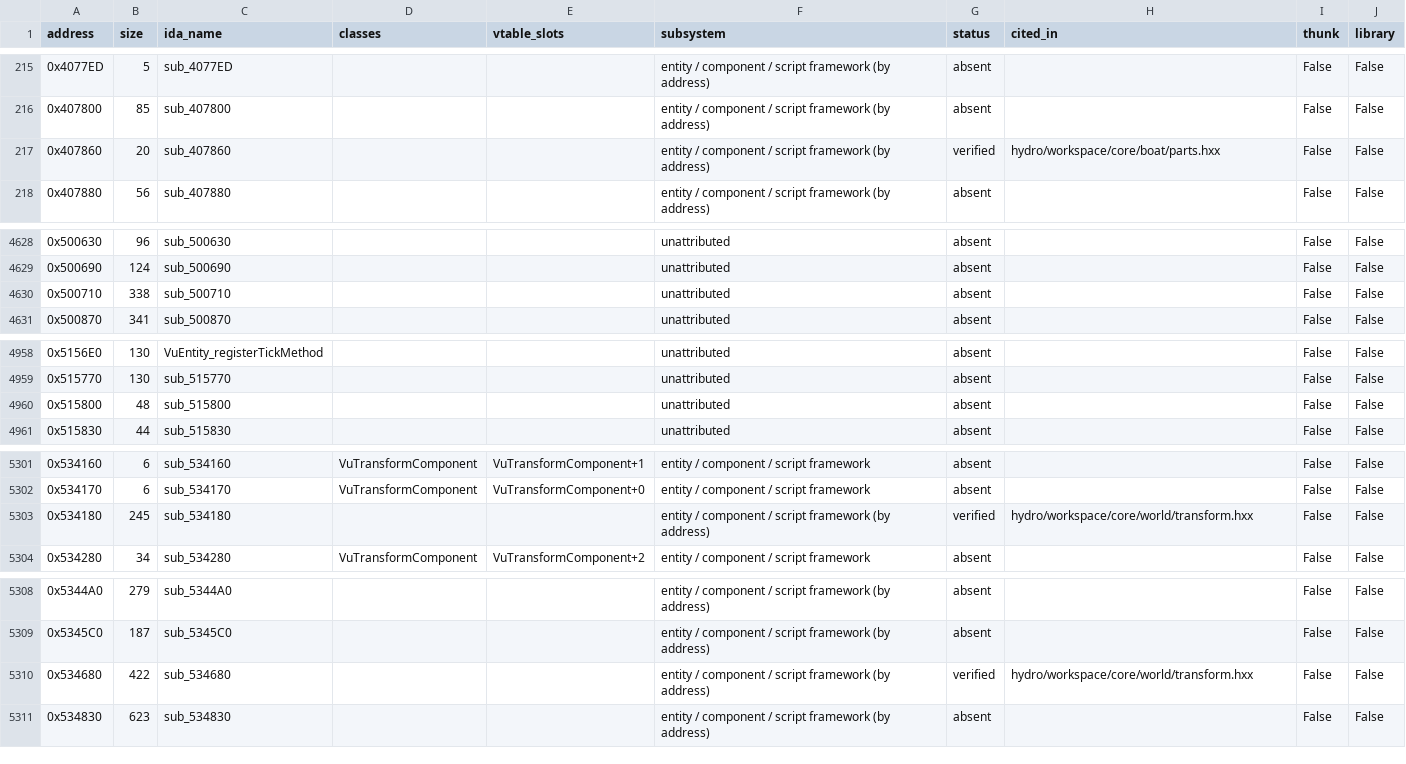
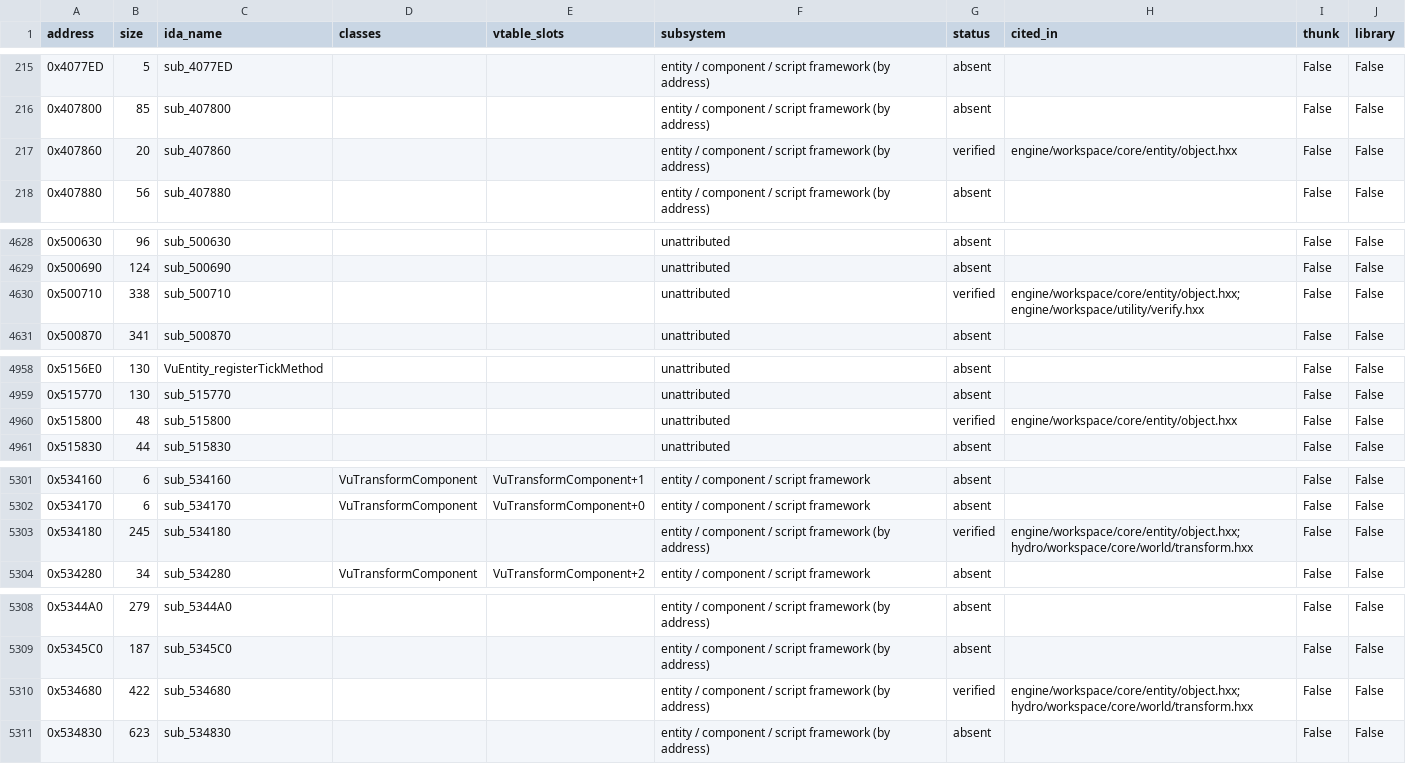
Before and after one commit to NextrixVFX/hydro-recomp, a CSV file: docs/inventory.csv, drawn as a sheet; only a part is shown, gaps mark what is left out.

Commit message:
VuEntity ctor 0x500710 as an object graph, verified; README acknowledgements
engine/workspace/core/entity/object.hxx: retail objects as byte images at retail's offsets plus every pointer between the objects of a graph as (slot, object, offset). vu_entity() recreates what 0x500710 builds: the entity (vtable 0x74C234; refcount, an empty std::map whose head comes from 0x515800, the FNV-1a basis as its empty name's hash, the component list), the map head, its VuTransformComponent (0x534180: vtable 0x74D324, the static identity, scale 1) and the component's Position / Rotation / Scale property nodes (0x534680). The image helpers moved here from boat/parts.hxx (now image_*).

The oracle's new object_graph dumps every object a ctor builds (double fill) and resolves each pointer to its target; verify_vu_entity compares all 6 objects, every written byte and every pointer. Perturbed (Scale bound to +172): object 5 alone failed, as predicted. Inventory regenerated: 323 verified, 61 callee, 189 cited, 8,065 absent. README: progress refreshed; acknowledgements for VuDumper, Unicorn and Bullet. Gates: stills unchanged, selftest 96/0, constaudit 28/0, regen clean.

```diff
--- a/docs/inventory.csv
+++ b/docs/inventory.csv
@@ -216,3 +216,3 @@ address,size,ida_name,classes,vtable_slots,subsystem,status,cited_in,thunk,libra
 0x407800,85,sub_407800,,,entity / component / script framework (by address),absent,,False,False
-0x407860,20,sub_407860,,,entity / component / script framework (by address),verified,hydro/workspace/core/boat/parts.hxx,False,False
+0x407860,20,sub_407860,,,entity / component / script framework (by address),verified,engine/workspace/core/entity/object.hxx,False,False
 0x407880,56,sub_407880,,,entity / component / script framework (by address),absent,,False,False
@@ -4629,3 +4629,3 @@ address,size,ida_name,classes,vtable_slots,subsystem,status,cited_in,thunk,libra
 0x500690,124,sub_500690,,,unattributed,absent,,False,False
-0x500710,338,sub_500710,,,unattributed,absent,,False,False
+0x500710,338,sub_500710,,,unattributed,verified,engine/workspace/core/entity/object.hxx; engine/workspace/utility/verify.hxx,False,False
 0x500870,341,sub_500870,,,unattributed,absent,,False,False
@@ -4959,3 +4959,3 @@ address,size,ida_name,classes,vtable_slots,subsystem,status,cited_in,thunk,libra
 0x515770,130,sub_515770,,,unattributed,absent,,False,False
-0x515800,48,sub_515800,,,unattributed,absent,,False,False
+0x515800,48,sub_515800,,,unattributed,verified,engine/workspace/core/entity/object.hxx,False,False
 0x515830,44,sub_515830,,,unattributed,absent,,False,False
@@ -5302,3 +5302,3 @@ address,size,ida_name,classes,vtable_slots,subsystem,status,cited_in,thunk,libra
 0x534170,6,sub_534170,VuTransformComponent,VuTransformComponent+0,entity / component / script framework,absent,,False,False
-0x534180,245,sub_534180,,,entity / component / script framework (by address),verified,hydro/workspace/core/world/transform.hxx,False,False
+0x534180,245,sub_534180,,,entity / component / script framework (by address),verified,engine/workspace/core/entity/object.hxx; hydro/workspace/core/world/transform.hxx,False,False
 0x534280,34,sub_534280,VuTransformComponent,VuTransformComponent+2,entity / component / script framework,absent,,False,False
@@ -5309,3 +5309,3 @@ address,size,ida_name,classes,vtable_slots,subsystem,status,cited_in,thunk,libra
 0x5345C0,187,sub_5345C0,,,entity / component / script framework (by address),absent,,False,False
-0x534680,422,sub_534680,,,entity / component / script framework (by address),verified,hydro/workspace/core/world/transform.hxx,False,False
+0x534680,422,sub_534680,,,entity / component / script framework (by address),verified,engine/workspace/core/entity/object.hxx; hydro/workspace/core/world/transform.hxx,False,False
 0x534830,623,sub_534830,,,entity / component / script framework (by address),absent,,False,False
```
Also changed, not shown: 7 other files.
